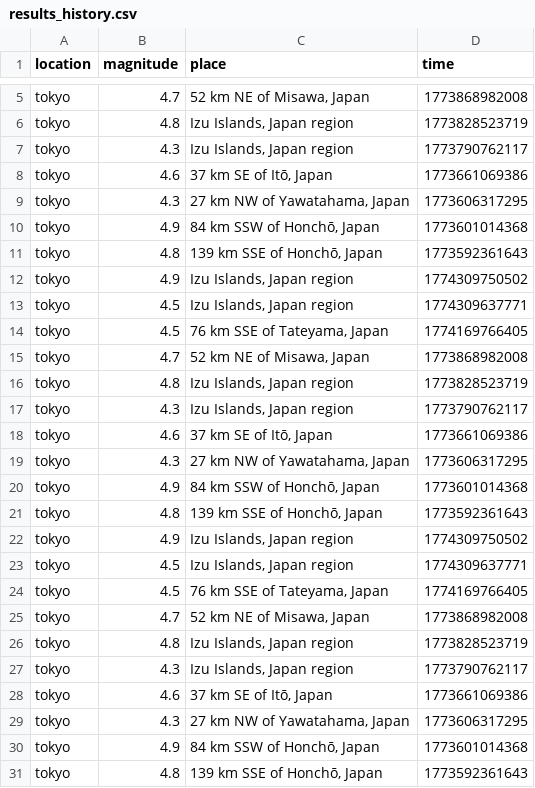
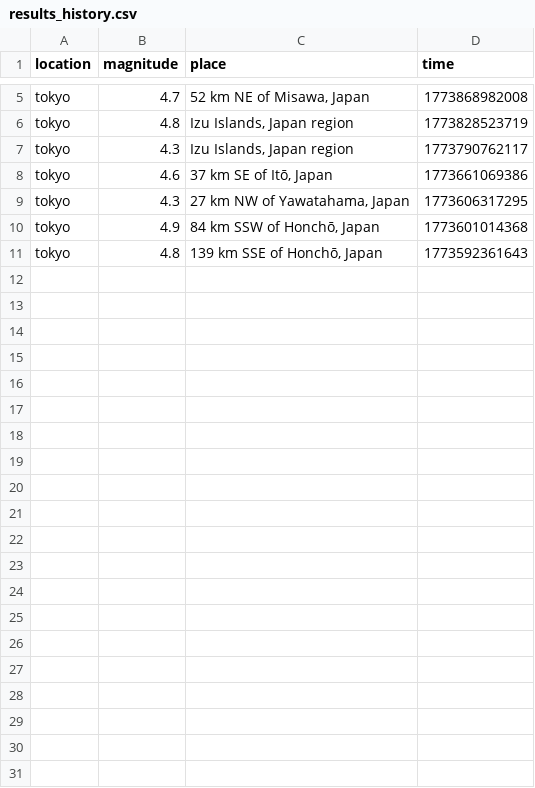
Before and after one commit to Vormamim/Assessment1Software, a CSV file: results_history.csv, drawn as a sheet; only a part is shown, gaps mark what is left out.

```diff
--- a/results_history.csv
+++ b/results_history.csv
@@ -11,21 +11 @@ tokyo,4.9,"84 km SSW of Honchō, Japan",1773601014368
 tokyo,4.8,"139 km SSE of Honchō, Japan",1773592361643
-tokyo,4.9,"Izu Islands, Japan region",1774309750502
-tokyo,4.5,"Izu Islands, Japan region",1774309637771
-tokyo,4.5,"76 km SSE of Tateyama, Japan",1774169766405
-tokyo,4.7,"52 km NE of Misawa, Japan",1773868982008
-tokyo,4.8,"Izu Islands, Japan region",1773828523719
-tokyo,4.3,"Izu Islands, Japan region",1773790762117
-tokyo,4.6,"37 km SE of Itō, Japan",1773661069386
-tokyo,4.3,"27 km NW of Yawatahama, Japan",1773606317295
-tokyo,4.9,"84 km SSW of Honchō, Japan",1773601014368
-tokyo,4.8,"139 km SSE of Honchō, Japan",1773592361643
-tokyo,4.9,"Izu Islands, Japan region",1774309750502
-tokyo,4.5,"Izu Islands, Japan region",1774309637771
-tokyo,4.5,"76 km SSE of Tateyama, Japan",1774169766405
-tokyo,4.7,"52 km NE of Misawa, Japan",1773868982008
-tokyo,4.8,"Izu Islands, Japan region",1773828523719
-tokyo,4.3,"Izu Islands, Japan region",1773790762117
-tokyo,4.6,"37 km SE of Itō, Japan",1773661069386
-tokyo,4.3,"27 km NW of Yawatahama, Japan",1773606317295
-tokyo,4.9,"84 km SSW of Honchō, Japan",1773601014368
-tokyo,4.8,"139 km SSE of Honchō, Japan",1773592361643
```
Also changed, not shown: 3 other files.
